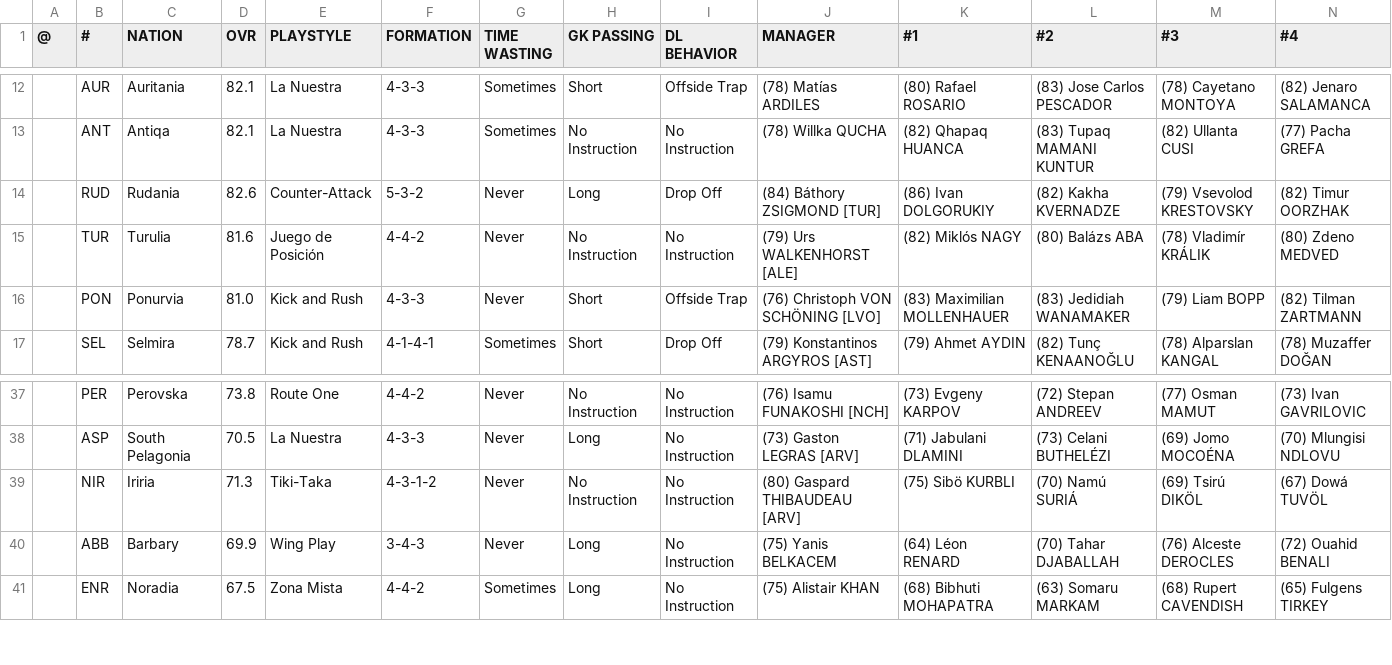
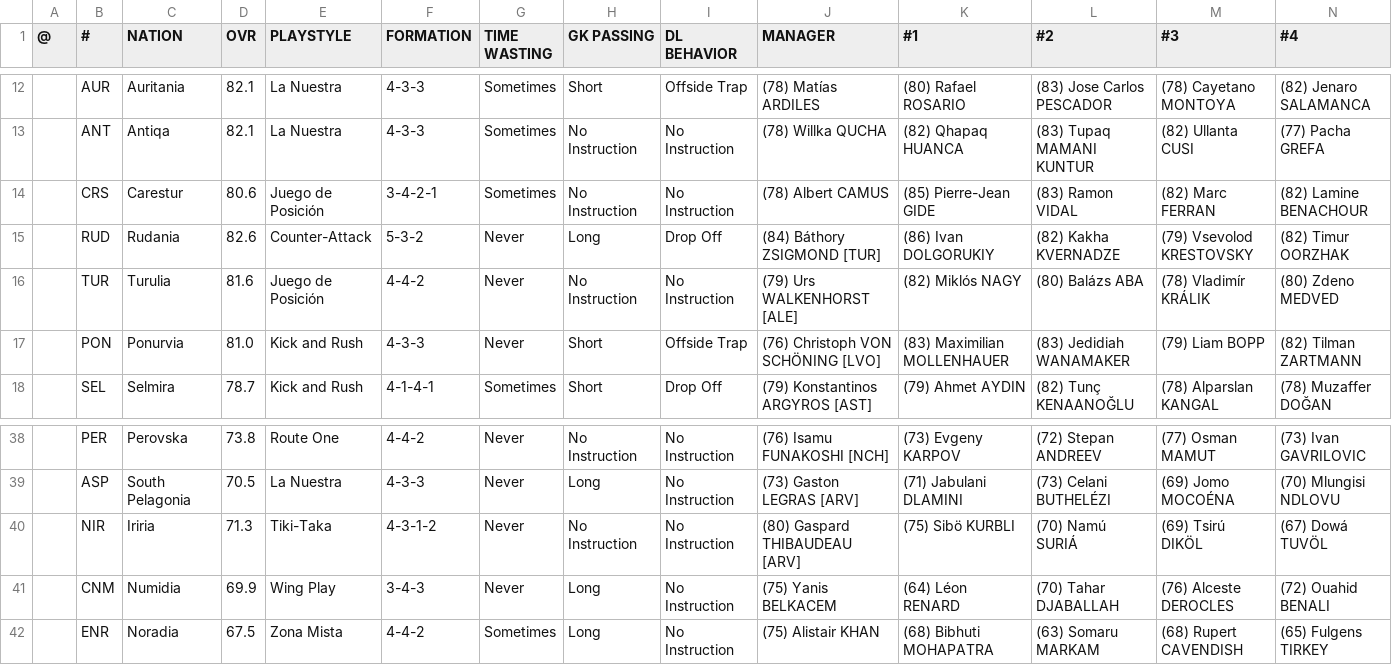
Before and after one commit to auroruse/avium-football-engine, a TSV file: src/presets/AVIUM.tsv, drawn as a sheet; only a part is shown, gaps mark what is left out; addresses are those after the commit; rows hold the shown columns only; the diff names each change by its address in the sheet, - before the commit and + after, or states it on an @@ line.

Commit message:
Carestur (CRS) added; Barbary is Numidia (CNM); slide drawn on the tackler; keeper dive stretch removed

```diff
--- a/src/presets/AVIUM.tsv
+++ b/src/presets/AVIUM.tsv
+row 14:  | CRS | Carestur | 80.6 | Juego de Posición | 3-4-2-1 | Sometimes | No Instruction | No Instruction | (78) Albert CAMUS | (85) Pierre-Jean GIDE | (83) Ramon VIDAL | (82) Marc FERRAN | (82) Lamine BENACHOUR
-B41 (#): ABB
+B41 (#): CNM
-C41 (NATION): Barbary
+C41 (NATION): Numidia
```
Also changed, not shown: public/avium/pstats/changelog.tsv, public/avium/pstats/conseaf/1934.tsv, 38 other files.
